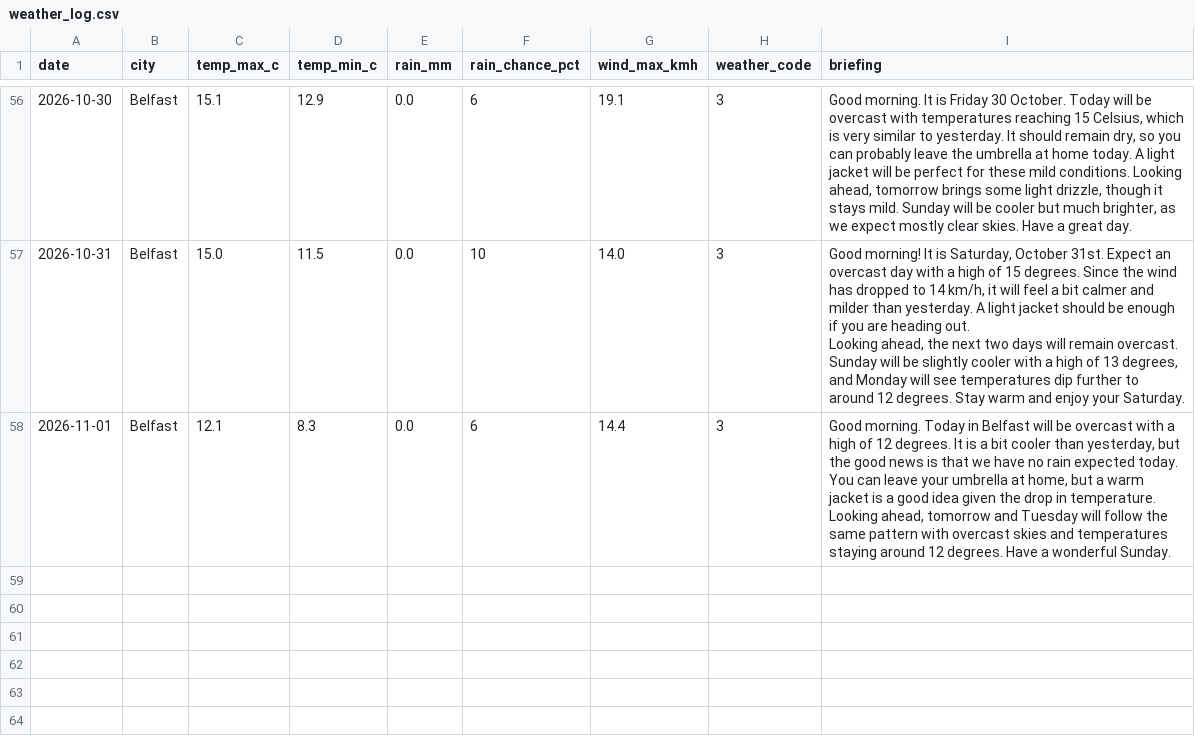
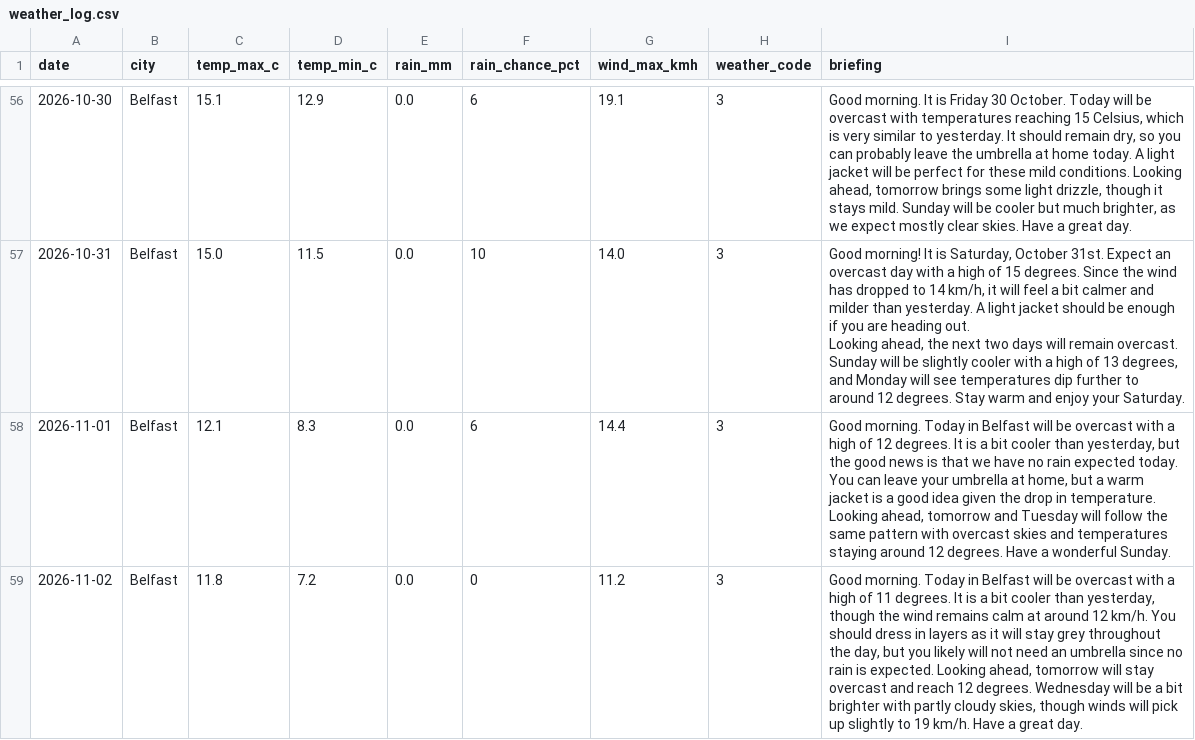
Before and after one commit to MuhammadHaris112233/weather-agent, a CSV file: data/weather_log.csv, drawn as a sheet; only a part is shown, gaps mark what is left out; the diff names each change by its address in the sheet, - before the commit and + after, or states it on an @@ line.

Commit message:
Update weather log and delivery record

```diff
--- a/data/weather_log.csv
+++ b/data/weather_log.csv
+row 59: 2026-11-02 | Belfast | 11.8 | 7.2 | 0.0 | 0 | 11.2 | 3 | Good morning. Today in Belfast will be overcast with a high of 11 degrees. It is a bit cooler than yesterday, though the wind remains calm at around 12 km/h. You should dress in layers as it will stay grey throughout the day, but you likely will not need an umbrella since no rain is expected. Looking ahead, tomorrow will stay overcast and reach 12 degrees. Wednesday will be a bit brighter with partly cloudy skies, though winds will pick up slightly to 19 km/h. Have a great day.
```
Also changed, not shown: 1 other file.
